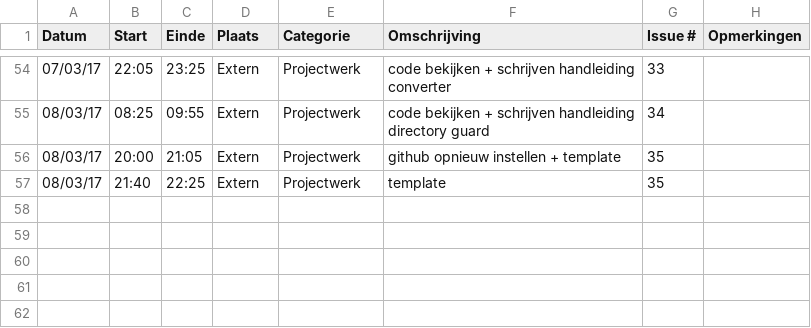
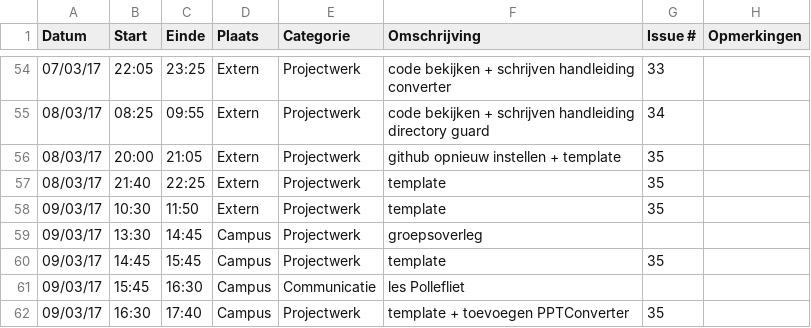
Before and after one commit to OpenWebslides/conversion-tool, a CSV file: Jonas-VandammeLogboek.csv, drawn as a sheet; only a part is shown, gaps mark what is left out.

Commit message:
Update Jonas-VandammeLogboek.csv

```diff
--- a/Jonas-VandammeLogboek.csv
+++ b/Jonas-VandammeLogboek.csv
@@ -57 +57,6 @@ Datum,Start,Einde,Plaats,Categorie,Omschrijving,Issue #,Opmerkingen
 08/03/17,21:40,22:25,Extern,Projectwerk,template,35,
+09/03/17,10:30,11:50,Extern,Projectwerk,template,35,
+09/03/17,13:30,14:45,Campus,Projectwerk,groepsoverleg,,
+09/03/17,14:45,15:45,Campus,Projectwerk,template,35,
+09/03/17,15:45,16:30,Campus,Communicatie,les Pollefliet,,
+09/03/17,16:30,17:40,Campus,Projectwerk,template + toevoegen PPTConverter,35,
```
